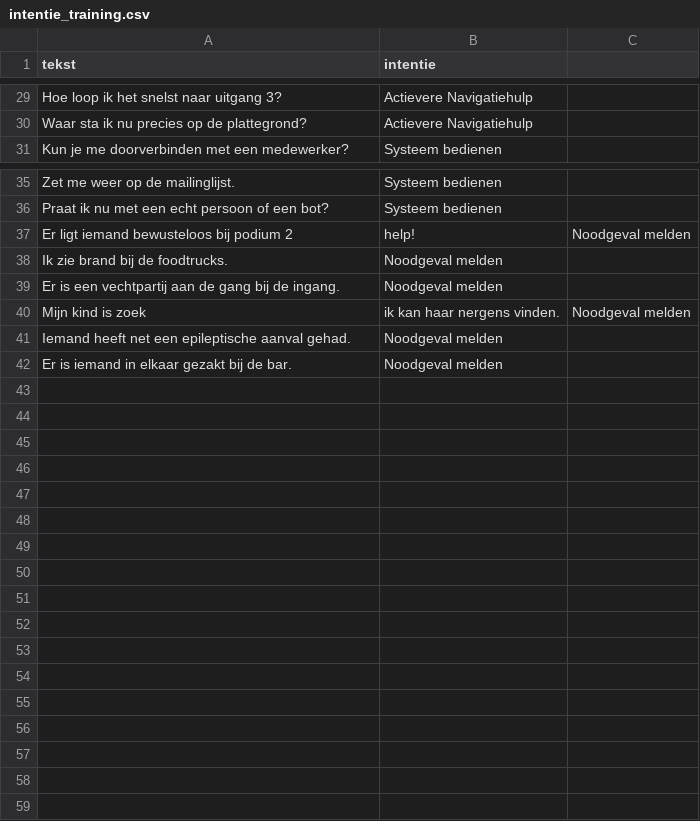
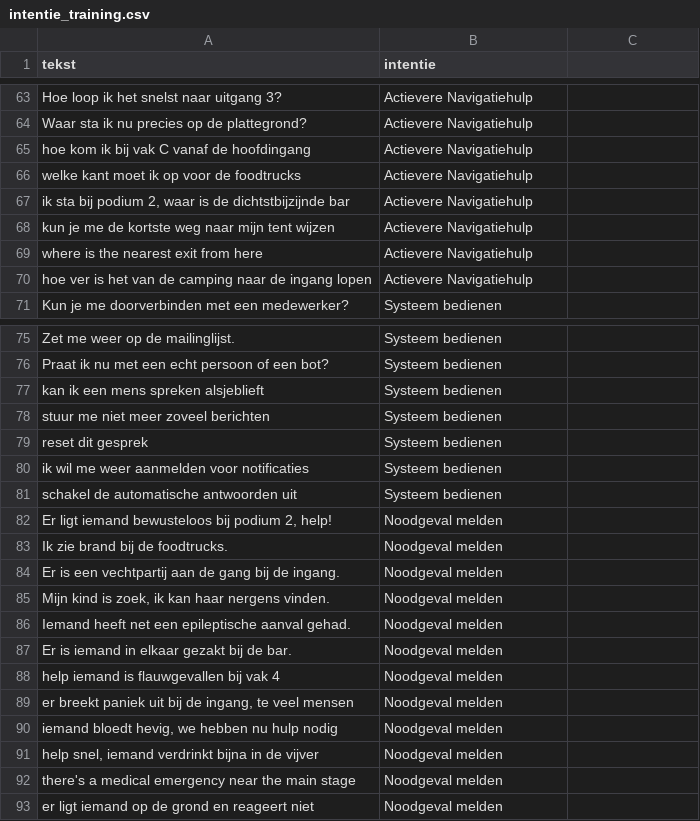
Before and after one commit to Jonathan-momants/Jupyter-Notebook-Project, a CSV file: notebooks/intentie_training.csv, drawn as a sheet; only a part is shown, gaps mark what is left out; the diff covers the shown part only.

```diff
--- a/notebooks/intentie_training.csv
+++ b/notebooks/intentie_training.csv
@@ -30,2 +64,8 @@ Hoe loop ik het snelst naar uitgang 3?,Actievere Navigatiehulp
 Waar sta ik nu precies op de plattegrond?,Actievere Navigatiehulp
+hoe kom ik bij vak C vanaf de hoofdingang,Actievere Navigatiehulp
+welke kant moet ik op voor de foodtrucks,Actievere Navigatiehulp
+"ik sta bij podium 2, waar is de dichtstbijzijnde bar",Actievere Navigatiehulp
+kun je me de kortste weg naar mijn tent wijzen,Actievere Navigatiehulp
+where is the nearest exit from here,Actievere Navigatiehulp
+hoe ver is het van de camping naar de ingang lopen,Actievere Navigatiehulp
 Kun je me doorverbinden met een medewerker?,Systeem bedienen
@@ -36,7 +76,18 @@ Zet me weer op de mailinglijst.,Systeem bedienen
 Praat ik nu met een echt persoon of een bot?,Systeem bedienen
-Er ligt iemand bewusteloos bij podium 2, help!,Noodgeval melden
+kan ik een mens spreken alsjeblieft,Systeem bedienen
+stuur me niet meer zoveel berichten,Systeem bedienen
+reset dit gesprek,Systeem bedienen
+ik wil me weer aanmelden voor notificaties,Systeem bedienen
+schakel de automatische antwoorden uit,Systeem bedienen
+"Er ligt iemand bewusteloos bij podium 2, help!",Noodgeval melden
 Ik zie brand bij de foodtrucks.,Noodgeval melden
 Er is een vechtpartij aan de gang bij de ingang.,Noodgeval melden
-Mijn kind is zoek, ik kan haar nergens vinden.,Noodgeval melden
+"Mijn kind is zoek, ik kan haar nergens vinden.",Noodgeval melden
 Iemand heeft net een epileptische aanval gehad.,Noodgeval melden
 Er is iemand in elkaar gezakt bij de bar.,Noodgeval melden
+help iemand is flauwgevallen bij vak 4,Noodgeval melden
+"er breekt paniek uit bij de ingang, te veel mensen",Noodgeval melden
+"iemand bloedt hevig, we hebben nu hulp nodig",Noodgeval melden
+"help snel, iemand verdrinkt bijna in de vijver",Noodgeval melden
+there's a medical emergency near the main stage,Noodgeval melden
+er ligt iemand op de grond en reageert niet,Noodgeval melden
```
Also changed, not shown: 34 added rows elsewhere in this file, 6 other files.
